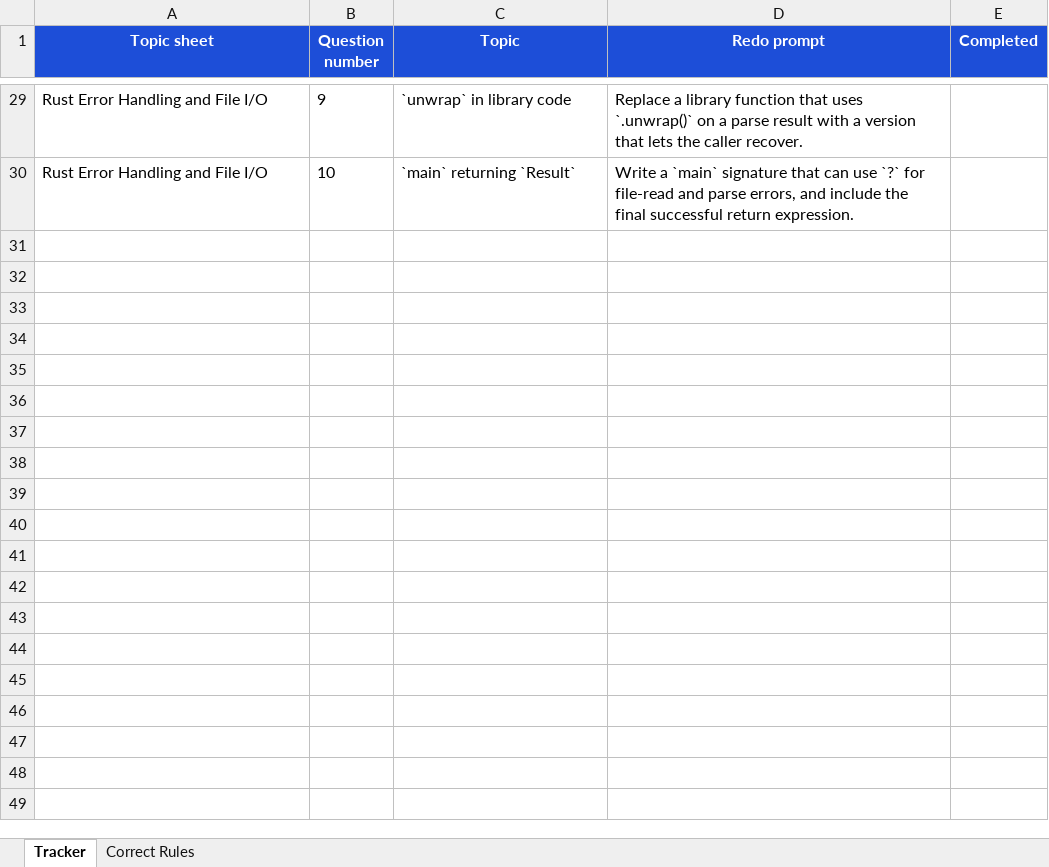
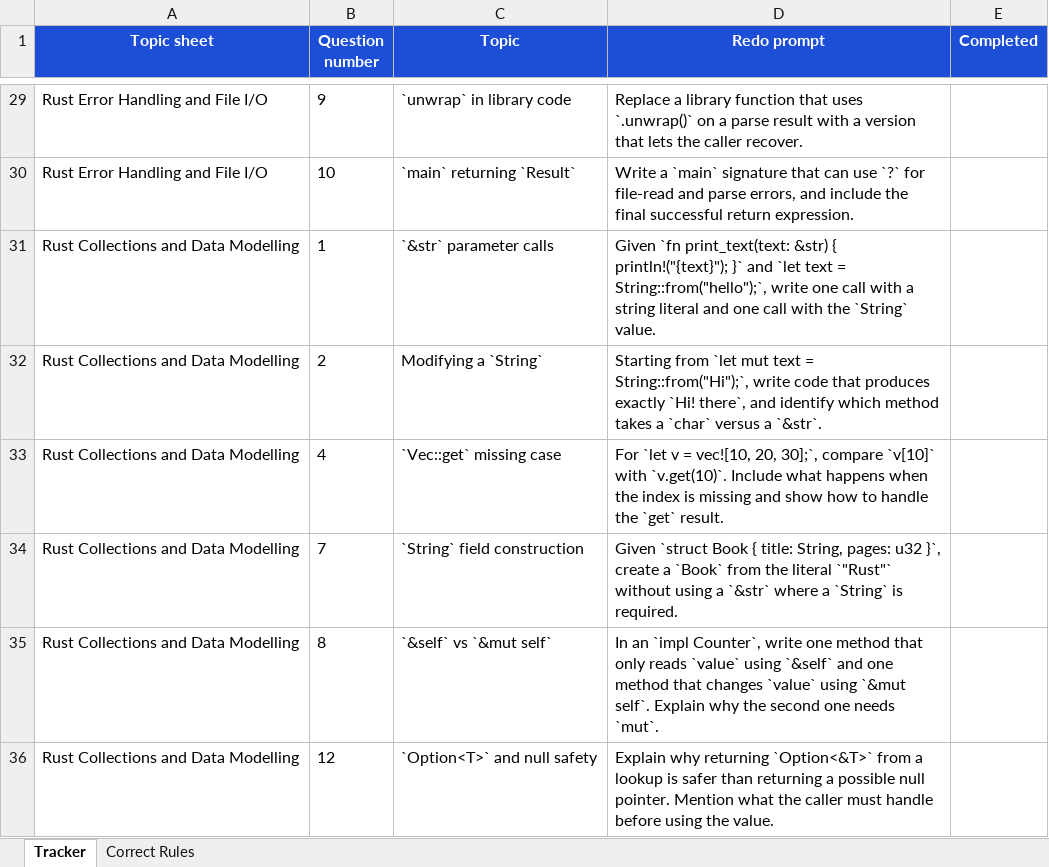
Before and after one commit to DavidCW2004/May-20th-Assessment, an Excel workbook: revision-mistake-log.xlsx, sheet Tracker, drawn as a sheet; only a part is shown, gaps mark what is left out; values as stored, in another font and other column widths than the file's, no borders; table styles not drawn; the diff names each change by its address in the sheet, - before the commit and + after, or states it on an @@ line.

Commit message:
Add Rust Collections and Data Modelling study pack and update revision mistake log

```diff
--- a/revision-mistake-log.xlsx (sheet Tracker)
+++ b/revision-mistake-log.xlsx (sheet Tracker)
+row 31: Rust Collections and Data Modelling | 1 | `&str` parameter calls | Given `fn print_text(text: &str) { println!("{text}"); }` and `let text = String::from("hello");`, write one call with a string literal and one call with the `String` value.
+row 32: Rust Collections and Data Modelling | 2 | Modifying a `String` | Starting from `let mut text = String::from("Hi");`, write code that produces exactly `Hi! there`, and identify which method takes a `char` versus a `&str`.
+row 33: Rust Collections and Data Modelling | 4 | `Vec::get` missing case | For `let v = vec![10, 20, 30];`, compare `v[10]` with `v.get(10)`. Include what happens when the index is missing and show how to handle the `get` result.
+row 34: Rust Collections and Data Modelling | 7 | `String` field construction | Given `struct Book { title: String, pages: u32 }`, create a `Book` from the literal `"Rust"` without using a `&str` where a `String` is required.
+row 35: Rust Collections and Data Modelling | 8 | `&self` vs `&mut self` | In an `impl Counter`, write one method that only reads `value` using `&self` and one method that changes `value` using `&mut self`. Explain why the second one needs `mut`.
+row 36: Rust Collections and Data Modelling | 12 | `Option<T>` and null safety | Explain why returning `Option<&T>` from a lookup is safer than returning a possible null pointer. Mention what the caller must handle before using the value.
```
Also changed, not shown: sheet Correct Rules, 3 other files.
